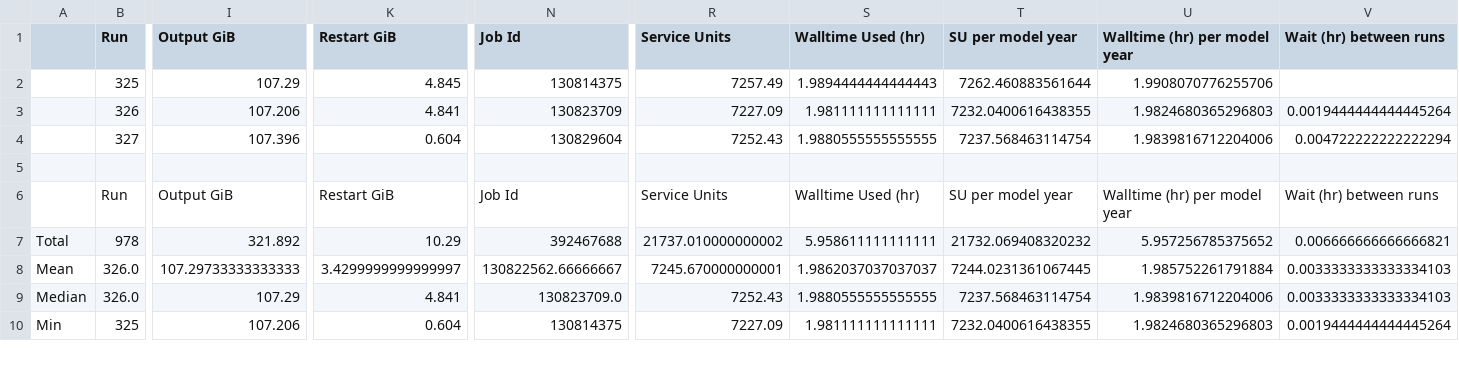
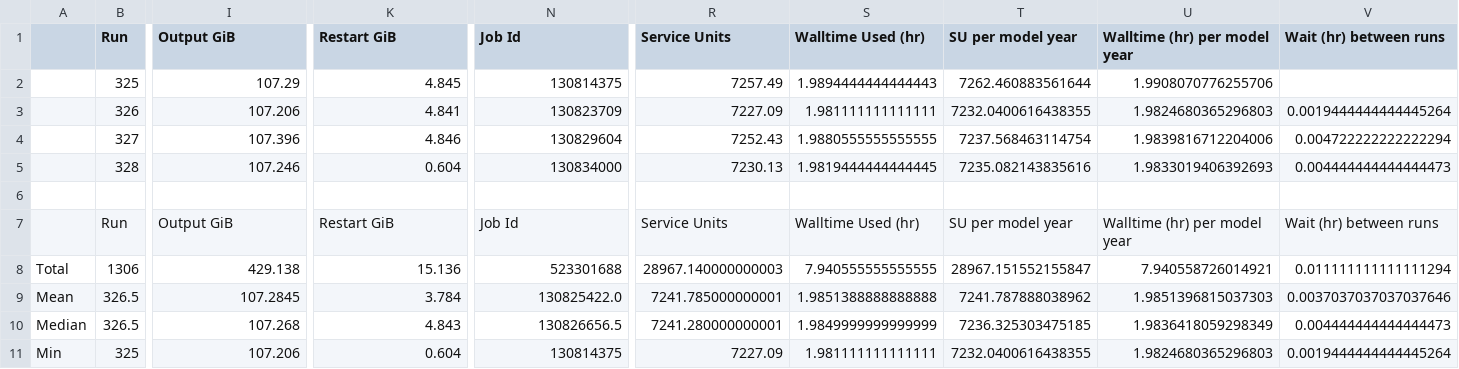
Before and after one commit to rmholmes/025deg_jra55_iaf, a CSV file: run_summary_home_561_rmh561_access-om2_025deg_jra55_iaf_cycle6_online_mlt.csv, drawn as a sheet; only a part is shown, gaps mark what is left out; removed rows and columns are numbered as before the commit, all else as after; rows hold the shown columns only; the diff covers the shown part only; the diff names each change by its address in the sheet, - before the commit and + after, or states it on an @@ line.

```diff
--- a/run_summary_home_561_rmh561_access-om2_025deg_jra55_iaf_cycle6_online_mlt.csv
+++ b/run_summary_home_561_rmh561_access-om2_025deg_jra55_iaf_cycle6_online_mlt.csv
-K4 (Restart GiB): 0.604
+K4 (Restart GiB): 4.846
+row 5:  | 328 | 107.246 | 0.604 | 130834000 | 7230.13 | 1.9819444444444445 | 7235.082143835616 | 1.9833019406392693 | 0.004444444444444473
-row 7: Total | 978 | 321.892 | 10.29 | 392467688 | 21737.010000000002 | 5.958611111111111 | 21732.069408320232 | 5.957256785375652 | 0.006666666666666821
+row 8: Total | 1306 | 429.138 | 15.136 | 523301688 | 28967.140000000003 | 7.940555555555555 | 28967.151552155847 | 7.940558726014921 | 0.011111111111111294
-B9:B10 (Run): 326.0
+B9:B10 (Run): 326.5
-I9 (Output GiB): 107.29733333333333
+I9 (Output GiB): 107.2845
-K9 (Restart GiB): 3.4299999999999997
+K9 (Restart GiB): 3.784
-N9 (Job Id): 130822562.66666667
+N9 (Job Id): 130825422.0
-R9 (Service Units): 7245.670000000001
+R9 (Service Units): 7241.785000000001
-S9 (Walltime Used (hr)): 1.9862037037037037
+S9 (Walltime Used (hr)): 1.9851388888888888
-T9 (SU per model year): 7244.0231361067445
+T9 (SU per model year): 7241.787888038962
-U9 (Walltime (hr) per model year): 1.985752261791884
+U9 (Walltime (hr) per model year): 1.9851396815037303
-V9 (Wait (hr) between runs): 0.0033333333333334103
+V9 (Wait (hr) between runs): 0.0037037037037037646
-I10 (Output GiB): 107.29
+I10 (Output GiB): 107.268
-K10 (Restart GiB): 4.841
+K10 (Restart GiB): 4.843
-N10 (Job Id): 130823709.0
+N10 (Job Id): 130826656.5
-R10 (Service Units): 7252.43
+R10 (Service Units): 7241.280000000001
-S10 (Walltime Used (hr)): 1.9880555555555555
+S10 (Walltime Used (hr)): 1.9849999999999999
-T10 (SU per model year): 7237.568463114754
+T10 (SU per model year): 7236.325303475185
-U10 (Walltime (hr) per model year): 1.9839816712204006
+U10 (Walltime (hr) per model year): 1.9836418059298349
-V10 (Wait (hr) between runs): 0.0033333333333334103
+V10 (Wait (hr) between runs): 0.004444444444444473
```
Also changed, not shown: 46 edited cells elsewhere in this file.
